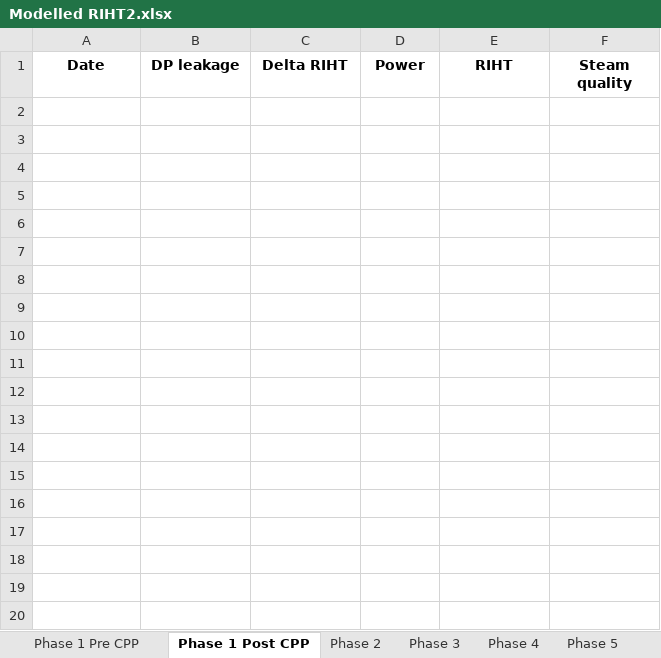
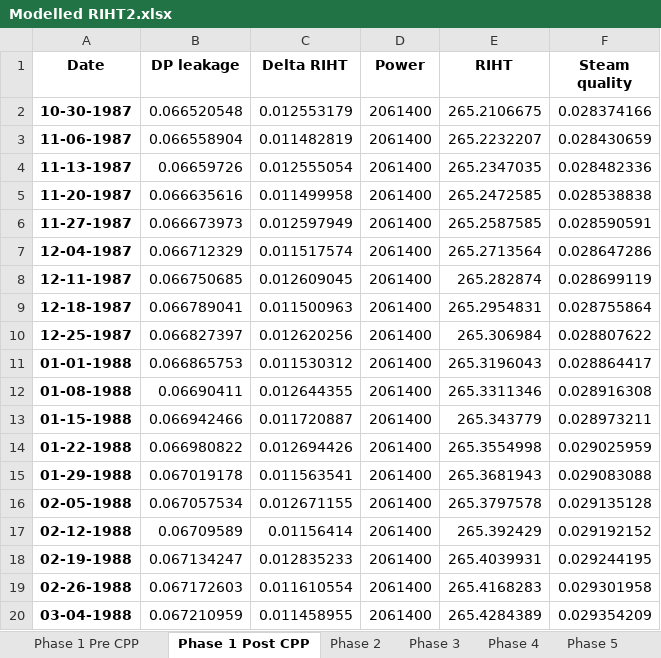
Before and after one commit to OlgaPalazhchenko/FAC-Activation-Model, an Excel workbook: FACModel/Modelled RIHT2.xlsx, sheet Phase 1 Post CPP, drawn as a sheet; only a part is shown; values as stored, in another font and other column widths than the file's, no borders; the diff covers the shown part only; the diff names each change by its address in the sheet, - before the commit and + after, or states it on an @@ line.

```diff
--- a/FACModel/Modelled RIHT2.xlsx (sheet Phase 1 Post CPP)
+++ b/FACModel/Modelled RIHT2.xlsx (sheet Phase 1 Post CPP)
+row 2: 10-30-1987 | 0.066520548 | 0.012553179 | 2061400 | 265.2106675 | 0.028374166
+row 3: 11-06-1987 | 0.066558904 | 0.011482819 | 2061400 | 265.2232207 | 0.028430659
+row 4: 11-13-1987 | 0.06659726 | 0.012555054 | 2061400 | 265.2347035 | 0.028482336
+row 5: 11-20-1987 | 0.066635616 | 0.011499958 | 2061400 | 265.2472585 | 0.028538838
+row 6: 11-27-1987 | 0.066673973 | 0.012597949 | 2061400 | 265.2587585 | 0.028590591
+row 7: 12-04-1987 | 0.066712329 | 0.011517574 | 2061400 | 265.2713564 | 0.028647286
+row 8: 12-11-1987 | 0.066750685 | 0.012609045 | 2061400 | 265.282874 | 0.028699119
+row 9: 12-18-1987 | 0.066789041 | 0.011500963 | 2061400 | 265.2954831 | 0.028755864
+row 10: 12-25-1987 | 0.066827397 | 0.012620256 | 2061400 | 265.306984 | 0.028807622
+row 11: 01-01-1988 | 0.066865753 | 0.011530312 | 2061400 | 265.3196043 | 0.028864417
+row 12: 01-08-1988 | 0.06690411 | 0.012644355 | 2061400 | 265.3311346 | 0.028916308
+row 13: 01-15-1988 | 0.066942466 | 0.011720887 | 2061400 | 265.343779 | 0.028973211
+row 14: 01-22-1988 | 0.066980822 | 0.012694426 | 2061400 | 265.3554998 | 0.029025959
+row 15: 01-29-1988 | 0.067019178 | 0.011563541 | 2061400 | 265.3681943 | 0.029083088
+row 16: 02-05-1988 | 0.067057534 | 0.012671155 | 2061400 | 265.3797578 | 0.029135128
+row 17: 02-12-1988 | 0.06709589 | 0.01156414 | 2061400 | 265.392429 | 0.029192152
+row 18: 02-19-1988 | 0.067134247 | 0.012835233 | 2061400 | 265.4039931 | 0.029244195
+row 19: 02-26-1988 | 0.067172603 | 0.011610554 | 2061400 | 265.4168283 | 0.029301958
+row 20: 03-04-1988 | 0.067210959 | 0.011458955 | 2061400 | 265.4284389 | 0.029354209
```
Also changed, not shown: 58 added rows elsewhere in this sheet, sheet Phase 1 Pre CPP, FACModel/PLNGS_Power.xlsx, FACModel/PLNGS_Power_Estimated (Pre 1996).xlsx, 3 other files.
